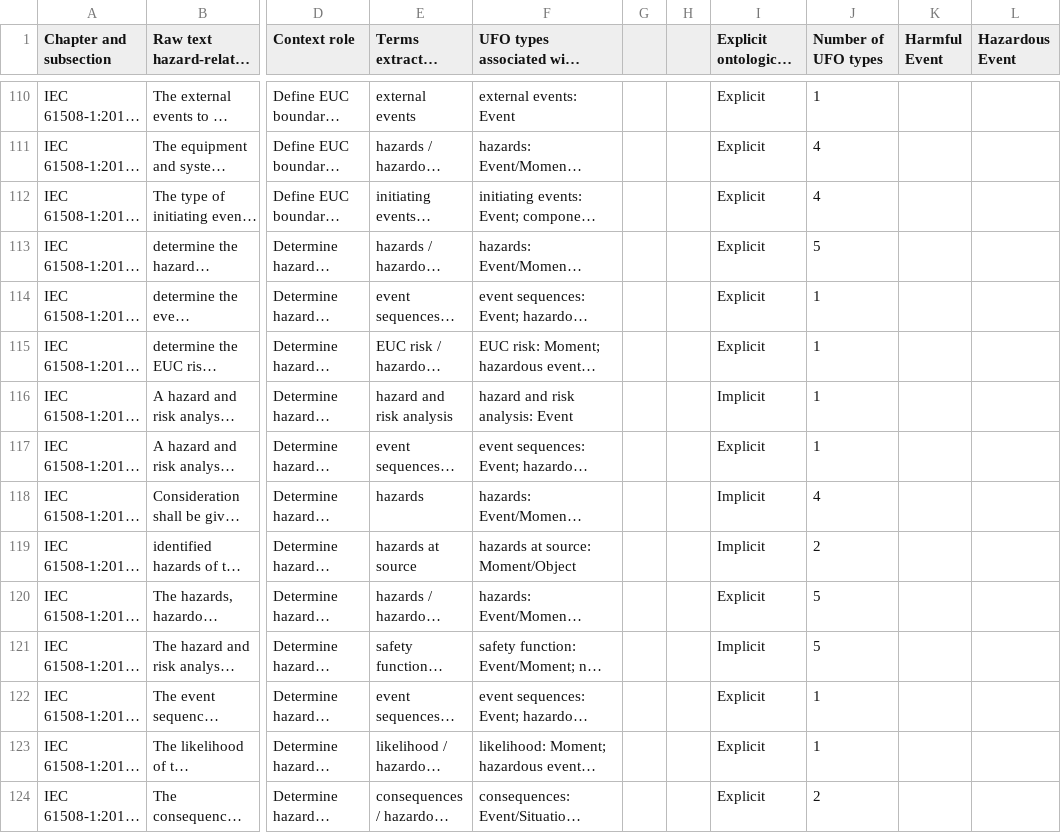
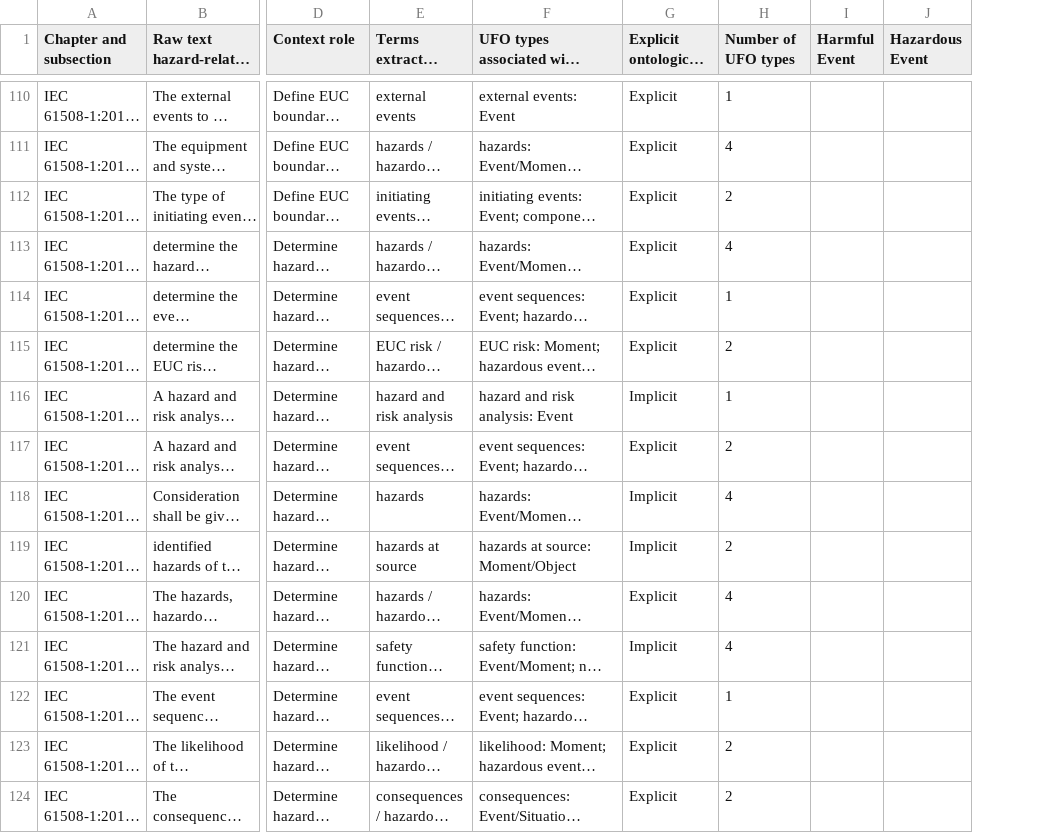
Before and after one commit to jochumsson/semantic-variation, a CSV file: iec61508.csv, drawn as a sheet; only a part is shown, gaps mark what is left out; long unchanged cells end in …; removed rows and columns are numbered as before the commit, all else as after; the diff covers the shown part only; the diff names each change by its address in the sheet, - before the commit and + after, or states it on an @@ line.

```diff
--- a/iec61508.csv
+++ b/iec61508.csv
-column G, empty
-column H, empty
-H112 (Number of UFO types): 4
+H112 (Number of UFO types): 2
-H113 (Number of UFO types): 5
+H113 (Number of UFO types): 4
-H115 (Number of UFO types): 1
+H115 (Number of UFO types): 2
-H117 (Number of UFO types): 1
+H117 (Number of UFO types): 2
-H120:H121 (Number of UFO types): 5
+H120:H121 (Number of UFO types): 4
-H123 (Number of UFO types): 1
+H123 (Number of UFO types): 2
```
Also changed, not shown: 26 edited cells elsewhere in this file, iso15916.csv, 1 other file.
